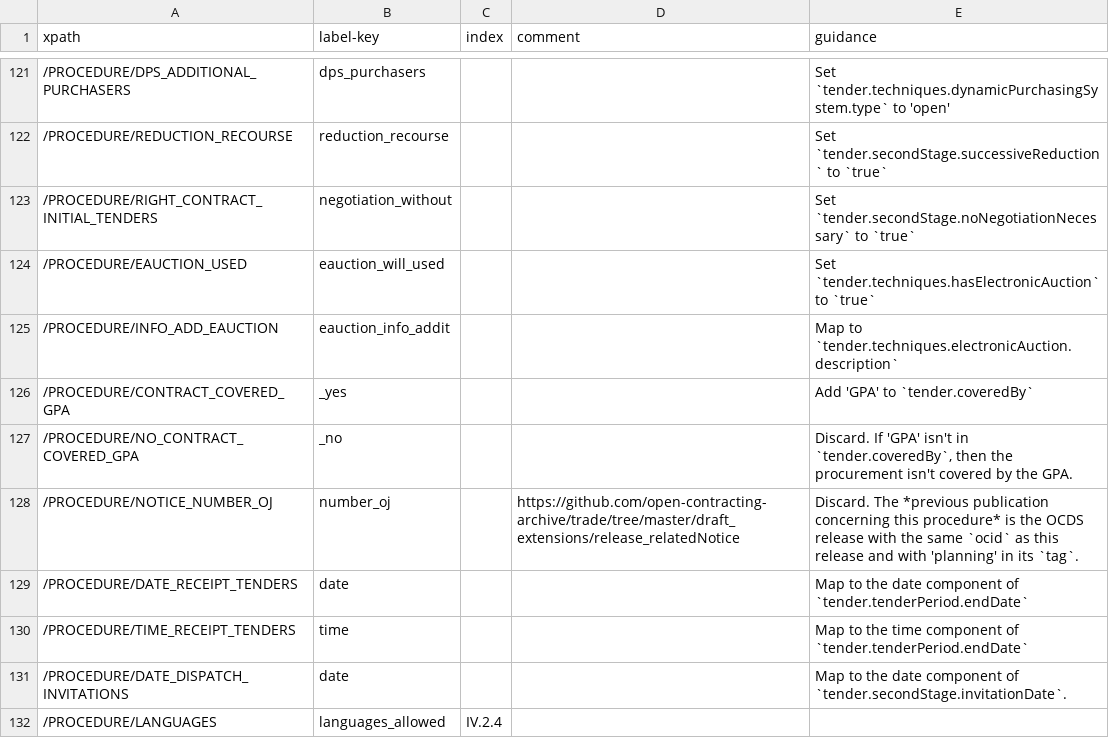
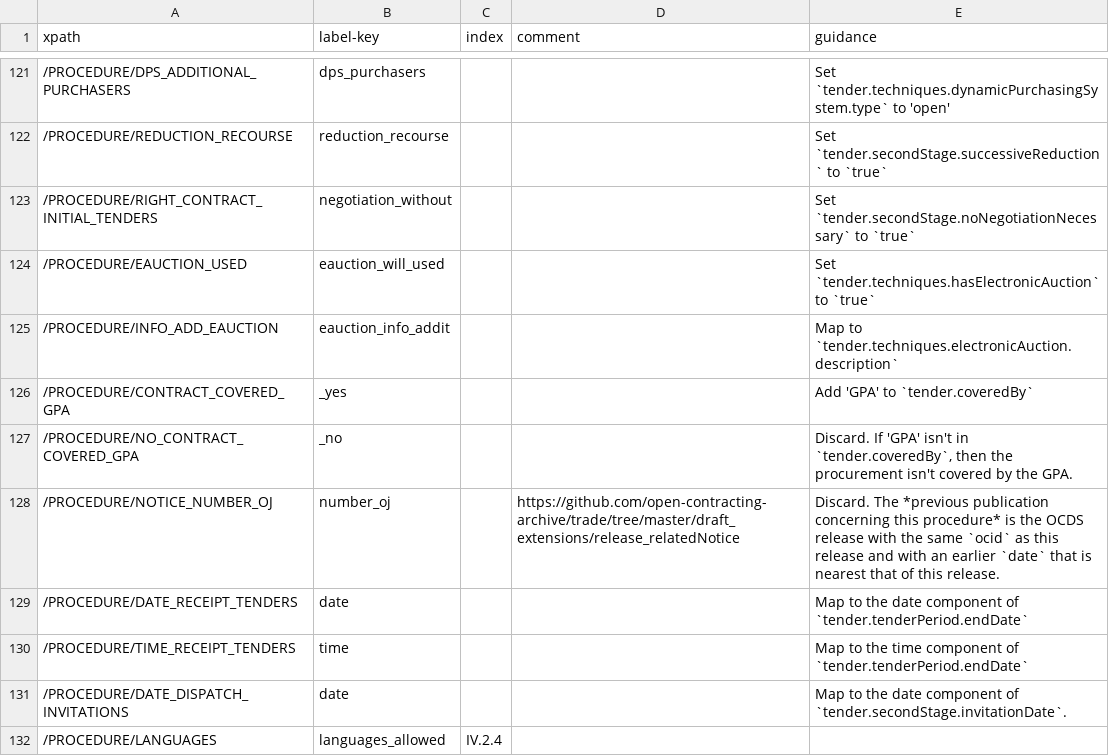
Before and after one commit to open-contracting/european-union-support, a CSV file: output/mapping/F02_2014.csv, drawn as a sheet; only a part is shown, gaps mark what is left out.

```diff
--- a/output/mapping/F02_2014.csv
+++ b/output/mapping/F02_2014.csv
@@ -127,3 +127,3 @@ xpath,label-key,index,comment,guidance
 /PROCEDURE/NO_CONTRACT_COVERED_GPA,_no,,,"Discard. If 'GPA' isn't in `tender.coveredBy`, then the procurement isn't covered by the GPA."
-/PROCEDURE/NOTICE_NUMBER_OJ,number_oj,,https://github.com/open-contracting-archive/trade/tree/master/draft_extensions/release_relatedNotice,Discard. The *previous publication concerning this procedure* is the OCDS release with the same `ocid` as this release and with 'planning' in its `tag`.
+/PROCEDURE/NOTICE_NUMBER_OJ,number_oj,,https://github.com/open-contracting-archive/trade/tree/master/draft_extensions/release_relatedNotice,Discard. The *previous publication concerning this procedure* is the OCDS release with the same `ocid` as this release and with an earlier `date` that is nearest that of this release.
 /PROCEDURE/DATE_RECEIPT_TENDERS,date,,,Map to the date component of `tender.tenderPeriod.endDate`
```
Also changed, not shown: output/mapping/F03_2014.csv, output/mapping/F05_2014.csv, 8 other files.
